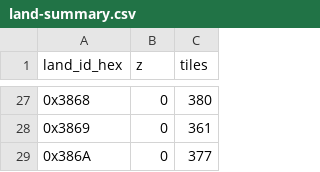
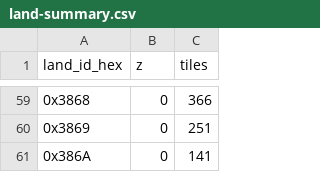
Before and after one commit to CainUnAble923/shard-migration, a CSV file: notes/cc-P167-tools/land-summary.csv, drawn as a sheet; only a part is shown, gaps mark what is left out; the diff covers the shown part only.

```diff
--- a/notes/cc-P167-tools/land-summary.csv
+++ b/notes/cc-P167-tools/land-summary.csv
@@ -27,3 +59,3 @@ land_id_hex,z,tiles
-0x3868,0,380
-0x3869,0,361
-0x386A,0,377
+0x3868,0,366
+0x3869,0,251
+0x386A,0,141
```
Also changed, not shown: 32 added rows and 24 edited cells elsewhere in this file, notes/cc-P167-tools/statics-placed.csv, 58 other files.
